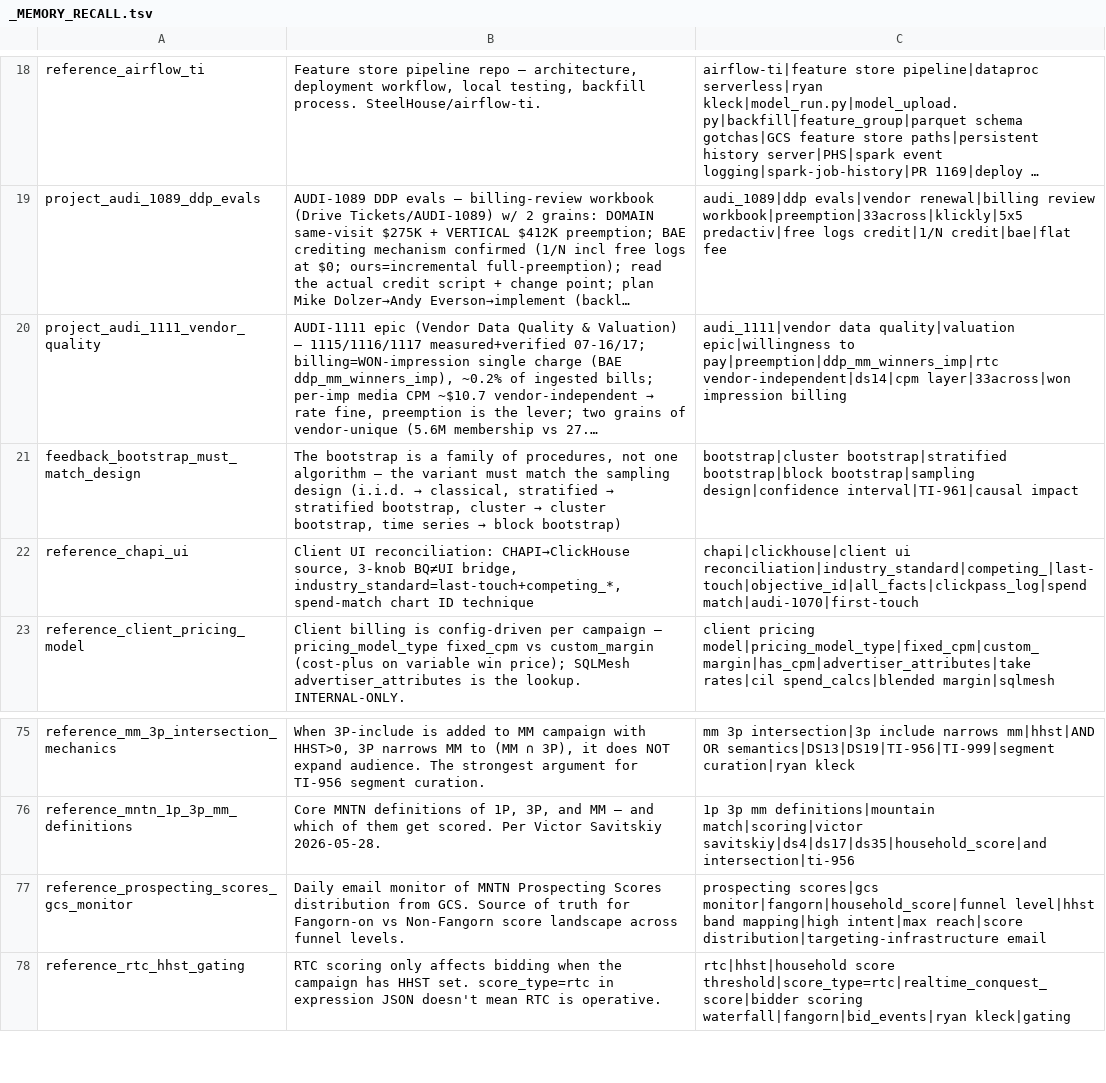
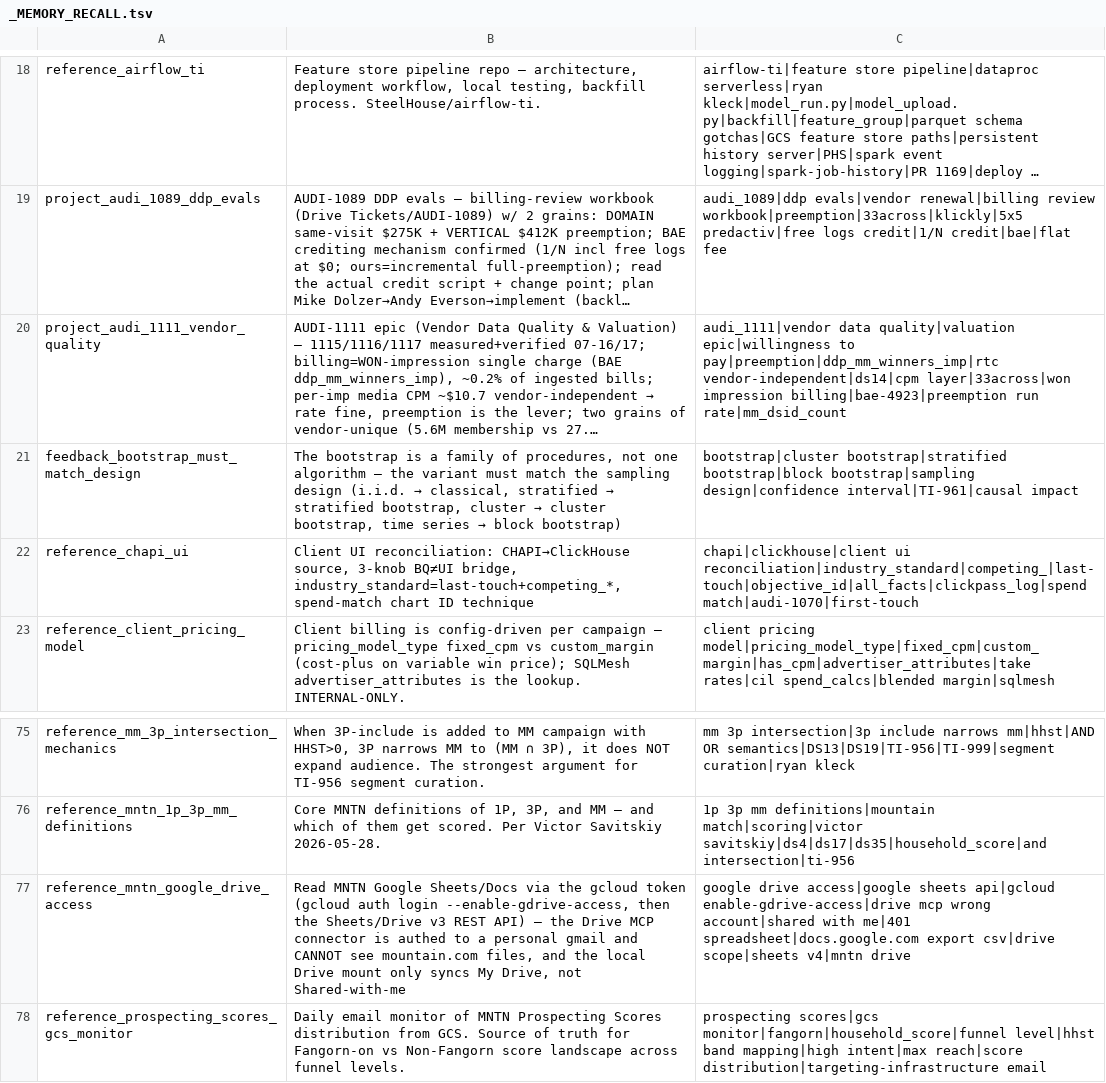
Before and after one commit to mdunn-mntn/malachi-workspace, a TSV file: knowledge/_MEMORY_RECALL.tsv, drawn as a sheet; only a part is shown, gaps mark what is left out; the shorter side is filled out with more unchanged rows; long unchanged cells end in …; the diff names each change by its address in the sheet, - before the commit and + after, or states it on an @@ line.

Commit message:
AUDI-1111: capture BAE-4923 review, $769K/yr run-rate

```diff
--- a/knowledge/_MEMORY_RECALL.tsv
+++ b/knowledge/_MEMORY_RECALL.tsv
-C20: …layer|33across|won impression billing
+C20: …layer|33across|won impression billing|bae-4923|preemption run rate|mm_dsid_count
+row 77: reference_mntn_google_drive_access | Read MNTN Google Sheets/Docs via the gcloud token (gcloud auth login --enable-gdrive-access, then the Sheets/Drive v3 REST API) — the Drive MCP connector is authed to a personal gmail and CANNOT see mountain.com files, and the local Drive mount only syncs My Drive, not Shared-with-me | google drive access|google sheets api|gcloud enable-gdrive-access|drive mcp wrong account|shared with me|401 spreadsheet|docs.google.com export csv|drive scope|sheets v4|mntn drive
```
Also changed, not shown: 8 other files.
